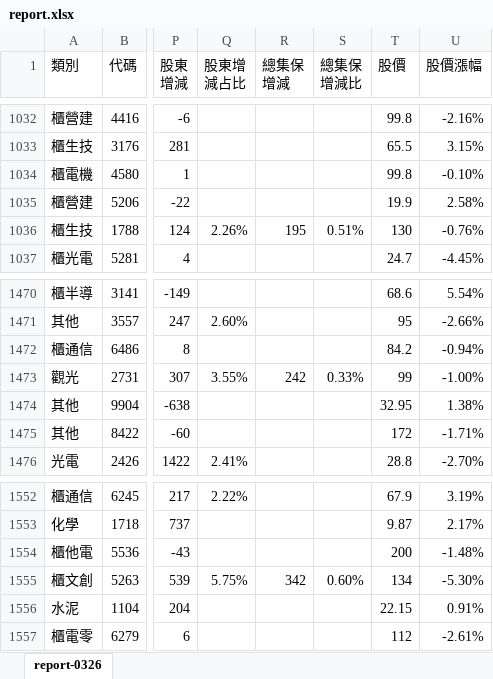
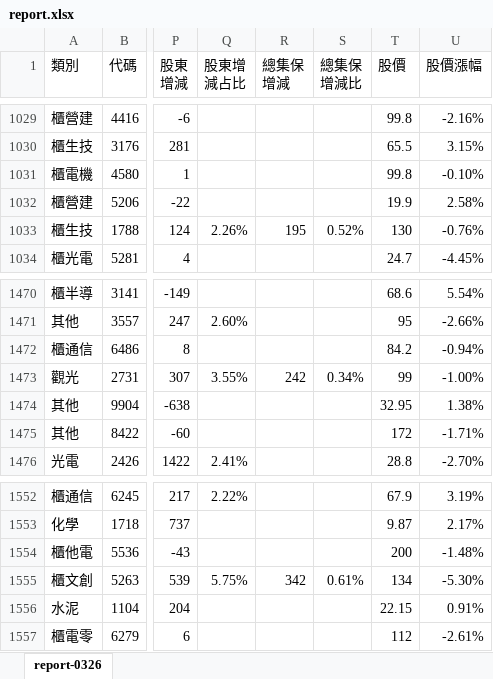
Before and after one commit to jamwin0312/jamwin0312.github.io, an Excel workbook: report.xlsx, sheet report-0326, drawn as a sheet; only a part is shown, gaps mark what is left out; values as stored, in another font and other column widths than the file's, no borders; charts and pictures not drawn; addresses are those after the commit; the diff covers the shown part only; the diff names each change by its address in the sheet, - before the commit and + after, or states it on an @@ line.

```diff
--- a/report.xlsx (sheet report-0326)
+++ b/report.xlsx (sheet report-0326)
-S1033 (總集保 增減比): 0.51%
+S1033 (總集保 增減比): 0.52%
-S1473 (總集保 增減比): 0.33%
+S1473 (總集保 增減比): 0.34%
-S1555 (總集保 增減比): 0.60%
+S1555 (總集保 增減比): 0.61%
```
Also changed, not shown: 15 added rows, 15 removed rows, 113 moved rows and 7 edited cells elsewhere in this sheet, 8 other files.
